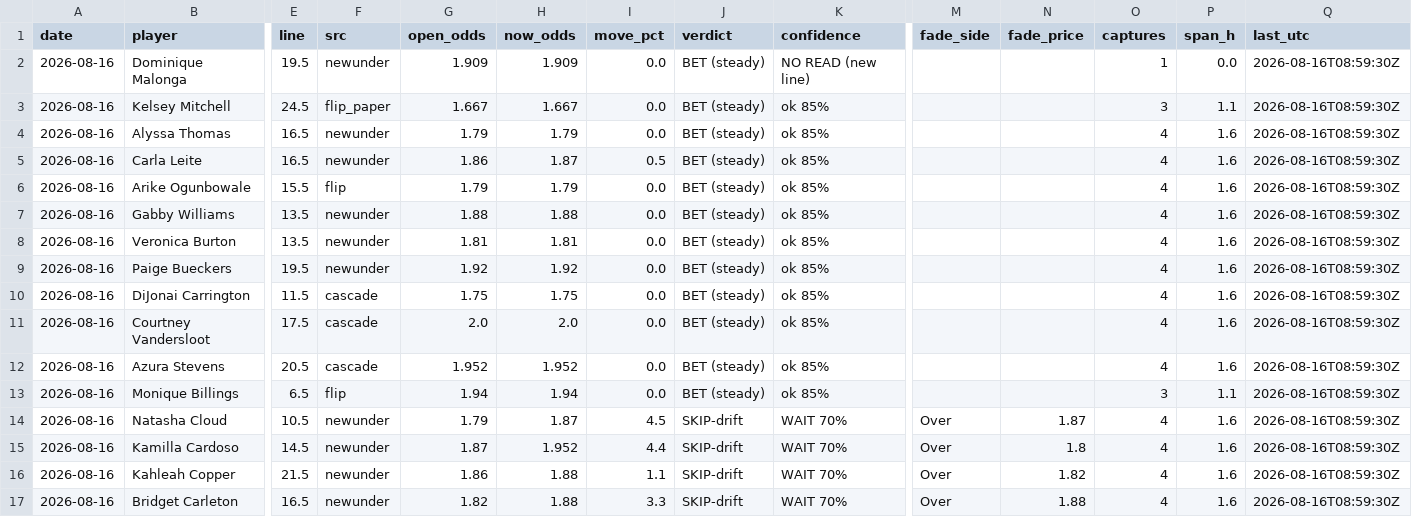
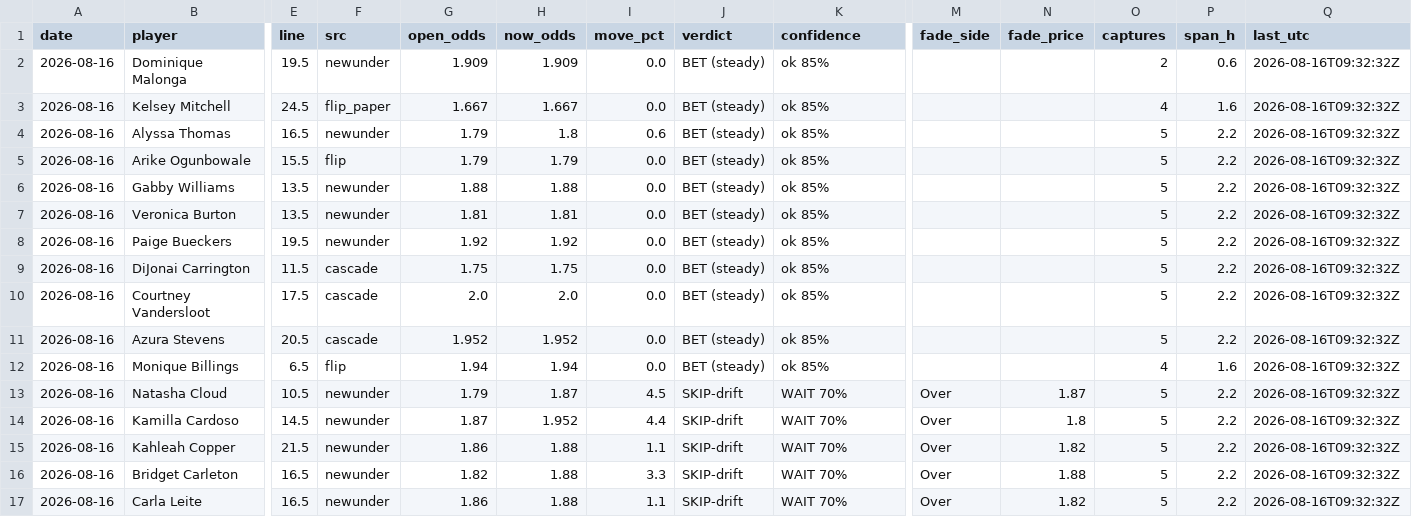
Before and after one commit to JollyChenn/wnba-line-capture, a CSV file: drift_gate_today.csv, drawn as a sheet; only a part is shown, gaps mark what is left out; removed rows and columns are numbered as before the commit, all else as after; rows hold the shown columns only; the diff names each change by its address in the sheet, - before the commit and + after, or states it on an @@ line.

```diff
--- a/drift_gate_today.csv
+++ b/drift_gate_today.csv
-K2 (confidence): NO READ (new line)
+K2 (confidence): ok 85%
-O2 (captures): 1
+O2 (captures): 2
-P2 (span_h): 0.0
+P2 (span_h): 0.6
-Q2:Q4 (last_utc): 2026-08-16T08:59:30Z
+Q2:Q4 (last_utc): 2026-08-16T09:32:32Z
-O3 (captures): 3
+O3 (captures): 4
-P3 (span_h): 1.1
+P3 (span_h): 1.6
-H4 (now_odds): 1.79
+H4 (now_odds): 1.8
-I4 (move_pct): 0.0
+I4 (move_pct): 0.6
-O4 (captures): 4
+O4 (captures): 5
-P4 (span_h): 1.6
+P4 (span_h): 2.2
-row 5: 2026-08-16 | Carla Leite | 16.5 | newunder | 1.86 | 1.87 | 0.5 | BET (steady) | ok 85% |  |  | 4 | 1.6 | 2026-08-16T08:59:30Z
-O5:O11 (captures): 4
+O5:O11 (captures): 5
-P5:P11 (span_h): 1.6
+P5:P11 (span_h): 2.2
-Q5:Q16 (last_utc): 2026-08-16T08:59:30Z
+Q5:Q16 (last_utc): 2026-08-16T09:32:32Z
-O12 (captures): 3
+O12 (captures): 4
-P12 (span_h): 1.1
+P12 (span_h): 1.6
-O13:O16 (captures): 4
+O13:O16 (captures): 5
-P13:P16 (span_h): 1.6
+P13:P16 (span_h): 2.2
+row 17: 2026-08-16 | Carla Leite | 16.5 | newunder | 1.86 | 1.88 | 1.1 | SKIP-drift | WAIT 70% | Over | 1.82 | 5 | 2.2 | 2026-08-16T09:32:32Z
```
Also changed, not shown: drift_log.csv, fade_paper.csv, 4 other files.
